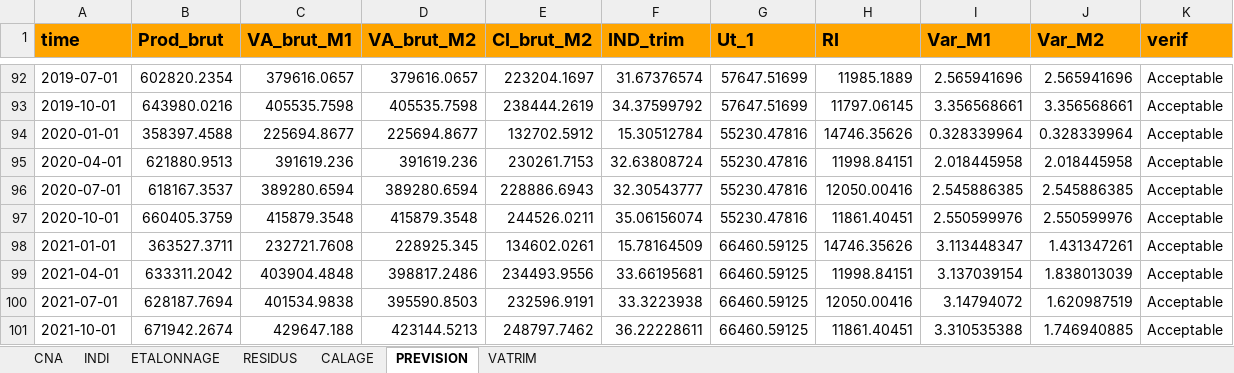
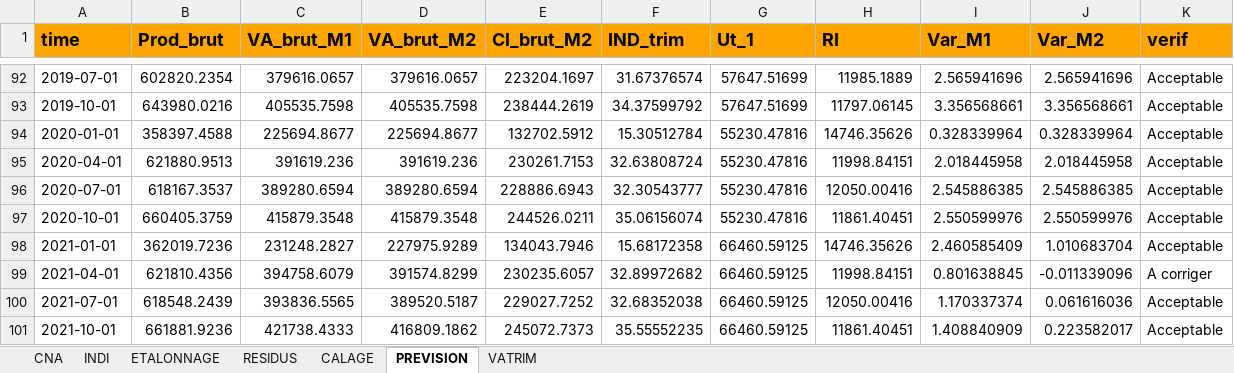
Before and after one commit to luckymaxtser/Compte_trim, an Excel workbook: prod_result_AGV.xlsx, sheet PREVISION, drawn as a sheet; only a part is shown, gaps mark what is left out; values as stored, in another font and other column widths than the file's, no borders; the diff covers the shown part only; the diff names each change by its address in the sheet, - before the commit and + after, or states it on an @@ line.

Commit message:
Mise à jour du fichier Excel via Shiny

```diff
--- a/prod_result_AGV.xlsx (sheet PREVISION)
+++ b/prod_result_AGV.xlsx (sheet PREVISION)
-B98 (Prod_brut): 363527.3711
+B98 (Prod_brut): 362019.7236
-C98 (VA_brut_M1): 232721.7608
+C98 (VA_brut_M1): 231248.2827
-D98 (VA_brut_M2): 228925.345
+D98 (VA_brut_M2): 227975.9289
-E98 (CI_brut_M2): 134602.0261
+E98 (CI_brut_M2): 134043.7946
-F98 (IND_trim): 15.78164509
+F98 (IND_trim): 15.68172358
-I98 (Var_M1): 3.113448347
+I98 (Var_M1): 2.460585409
-J98 (Var_M2): 1.431347261
+J98 (Var_M2): 1.010683704
-B99 (Prod_brut): 633311.2042
+B99 (Prod_brut): 621810.4356
-C99 (VA_brut_M1): 403904.4848
+C99 (VA_brut_M1): 394758.6079
-D99 (VA_brut_M2): 398817.2486
+D99 (VA_brut_M2): 391574.8299
-E99 (CI_brut_M2): 234493.9556
+E99 (CI_brut_M2): 230235.6057
-F99 (IND_trim): 33.66195681
+F99 (IND_trim): 32.89972682
-I99 (Var_M1): 3.137039154
+I99 (Var_M1): 0.801638845
-J99 (Var_M2): 1.838013039
+J99 (Var_M2): -0.011339096
-K99 (verif): Acceptable
+K99 (verif): A corriger
-B100 (Prod_brut): 628187.7694
+B100 (Prod_brut): 618548.2439
-C100 (VA_brut_M1): 401534.9838
+C100 (VA_brut_M1): 393836.5565
-D100 (VA_brut_M2): 395590.8503
+D100 (VA_brut_M2): 389520.5187
-E100 (CI_brut_M2): 232596.9191
+E100 (CI_brut_M2): 229027.7252
-F100 (IND_trim): 33.3223938
+F100 (IND_trim): 32.68352038
-I100 (Var_M1): 3.14794072
+I100 (Var_M1): 1.170337374
-J100 (Var_M2): 1.620987519
+J100 (Var_M2): 0.061616036
-B101 (Prod_brut): 671942.2674
+B101 (Prod_brut): 661881.9236
-C101 (VA_brut_M1): 429647.188
+C101 (VA_brut_M1): 421738.4333
-D101 (VA_brut_M2): 423144.5213
+D101 (VA_brut_M2): 416809.1862
-E101 (CI_brut_M2): 248797.7462
+E101 (CI_brut_M2): 245072.7373
-F101 (IND_trim): 36.22228611
+F101 (IND_trim): 35.55552235
-I101 (Var_M1): 3.310535388
+I101 (Var_M1): 1.408840909
-J101 (Var_M2): 1.746940885
+J101 (Var_M2): 0.223582017
```
Also changed, not shown: 112 edited cells elsewhere in this sheet, sheet INDI, sheet ETALONNAGE, sheet VATRIM.
